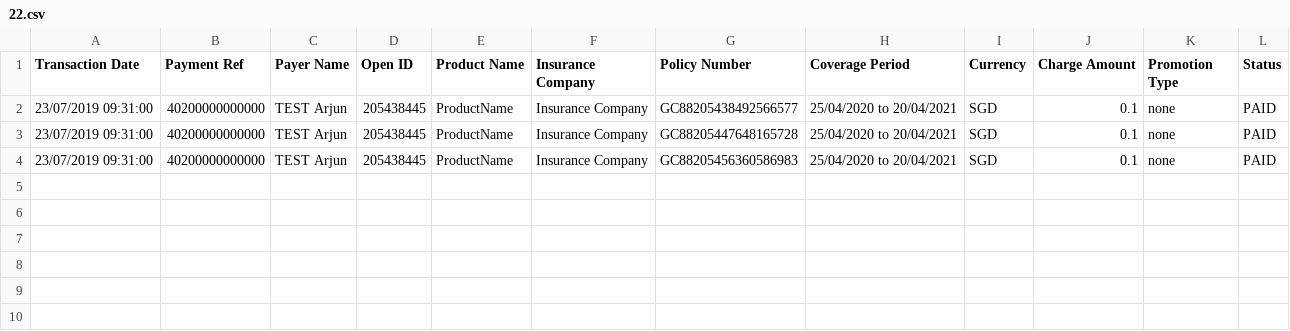
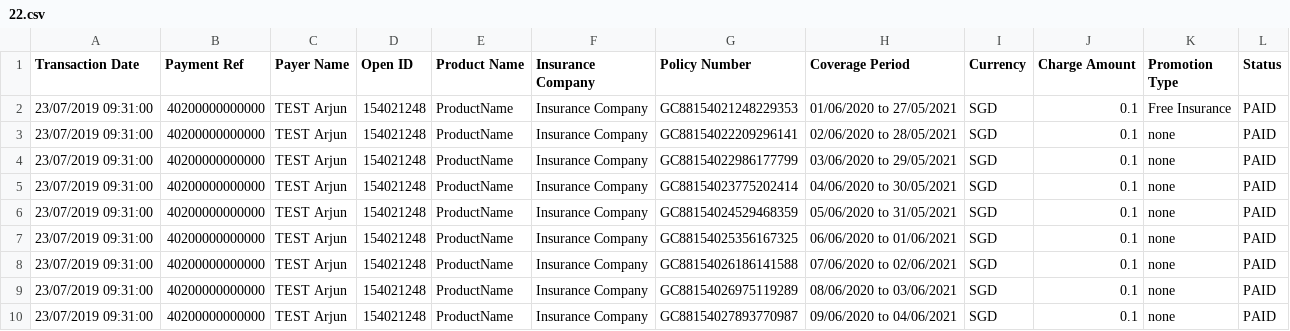
Before and after one commit to dorise1/luoqin, a CSV file: 22.csv, drawn as a sheet.

Commit message:
Update 22.csv

```diff
--- a/22.csv
+++ b/22.csv
@@ -1,4 +1,10 @@
 Transaction Date,Payment Ref,Payer Name,Open ID,Product Name,Insurance Company,Policy Number,Coverage Period,Currency,Charge Amount,Promotion Type,Status
-23/07/2019 09:31:00,40200000000000,TEST Arjun,205438445,ProductName,Insurance Company,GC88205438492566577,25/04/2020 to 20/04/2021,SGD,0.1,none,PAID
-23/07/2019 09:31:00,40200000000000,TEST Arjun,205438445,ProductName,Insurance Company,GC88205447648165728,25/04/2020 to 20/04/2021,SGD,0.1,none,PAID
-23/07/2019 09:31:00,40200000000000,TEST Arjun,205438445,ProductName,Insurance Company,GC88205456360586983,25/04/2020 to 20/04/2021,SGD,0.1,none,PAID
+23/07/2019 09:31:00,40200000000000,TEST Arjun,154021248,ProductName,Insurance Company,GC88154021248229353,01/06/2020 to 27/05/2021,SGD,0.1,Free Insurance,PAID
+23/07/2019 09:31:00,40200000000000,TEST Arjun,154021248,ProductName,Insurance Company,GC88154022209296141,02/06/2020 to 28/05/2021,SGD,0.1,none,PAID
+23/07/2019 09:31:00,40200000000000,TEST Arjun,154021248,ProductName,Insurance Company,GC88154022986177799,03/06/2020 to 29/05/2021,SGD,0.1,none,PAID
+23/07/2019 09:31:00,40200000000000,TEST Arjun,154021248,ProductName,Insurance Company,GC88154023775202414,04/06/2020 to 30/05/2021,SGD,0.1,none,PAID
+23/07/2019 09:31:00,40200000000000,TEST Arjun,154021248,ProductName,Insurance Company,GC88154024529468359,05/06/2020 to 31/05/2021,SGD,0.1,none,PAID
+23/07/2019 09:31:00,40200000000000,TEST Arjun,154021248,ProductName,Insurance Company,GC88154025356167325,06/06/2020 to 01/06/2021,SGD,0.1,none,PAID
+23/07/2019 09:31:00,40200000000000,TEST Arjun,154021248,ProductName,Insurance Company,GC88154026186141588,07/06/2020 to 02/06/2021,SGD,0.1,none,PAID
+23/07/2019 09:31:00,40200000000000,TEST Arjun,154021248,ProductName,Insurance Company,GC88154026975119289,08/06/2020 to 03/06/2021,SGD,0.1,none,PAID
+23/07/2019 09:31:00,40200000000000,TEST Arjun,154021248,ProductName,Insurance Company,GC88154027893770987,09/06/2020 to 04/06/2021,SGD,0.1,none,PAID
```
